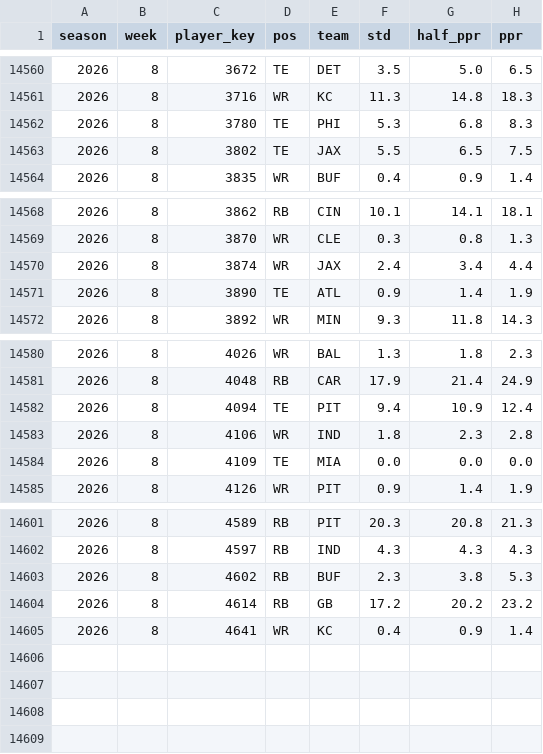
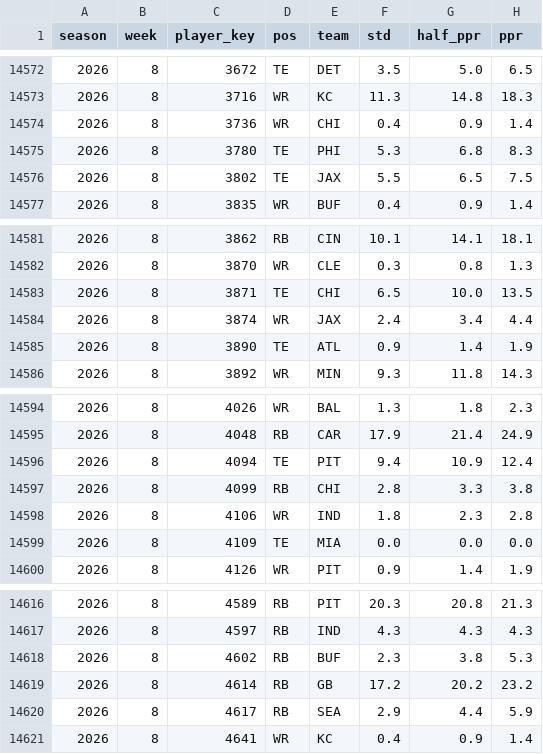
Before and after one commit to JB-barrel-droid/fantasy-tools, a CSV file: data/inputs/weekly_actuals_2024_2026.csv, drawn as a sheet; only a part is shown, gaps mark what is left out; the diff covers the shown part only; the diff names each change by its address in the sheet, - before the commit and + after, or states it on an @@ line.

```diff
--- a/data/inputs/weekly_actuals_2024_2026.csv
+++ b/data/inputs/weekly_actuals_2024_2026.csv
+row 14574: 2026 | 8 | 3736 | WR | CHI | 0.4 | 0.9 | 1.4
+row 14583: 2026 | 8 | 3871 | TE | CHI | 6.5 | 10.0 | 13.5
+row 14597: 2026 | 8 | 4099 | RB | CHI | 2.8 | 3.3 | 3.8
+row 14620: 2026 | 8 | 4617 | RB | SEA | 2.9 | 4.4 | 5.9
```
Also changed, not shown: 12 added rows elsewhere in this file, data/inputs/espn_weekly_projections_2026.csv, 1 other file.
